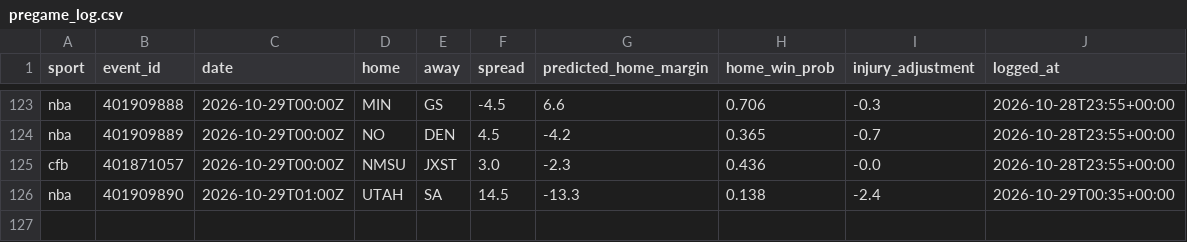
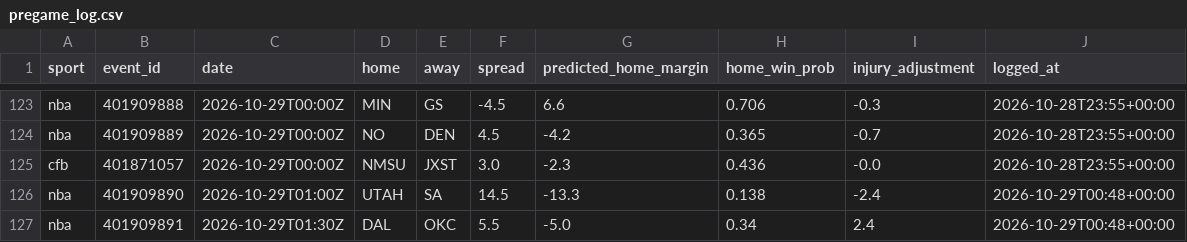
Before and after one commit to adotscotty/HandsDownAI, a CSV file: data/pregame_log.csv, drawn as a sheet; only a part is shown, gaps mark what is left out.

```diff
--- a/data/pregame_log.csv
+++ b/data/pregame_log.csv
@@ -125,2 +125,3 @@ nba,401909889,2026-10-29T00:00Z,NO,DEN,4.5,-4.2,0.365,-0.7,2026-10-28T23:55+00:0
 cfb,401871057,2026-10-29T00:00Z,NMSU,JXST,3.0,-2.3,0.436,-0.0,2026-10-28T23:55+00:00
-nba,401909890,2026-10-29T01:00Z,UTAH,SA,14.5,-13.3,0.138,-2.4,2026-10-29T00:35+00:00
+nba,401909890,2026-10-29T01:00Z,UTAH,SA,14.5,-13.3,0.138,-2.4,2026-10-29T00:48+00:00
+nba,401909891,2026-10-29T01:30Z,DAL,OKC,5.5,-5.0,0.34,2.4,2026-10-29T00:48+00:00
```
Also changed, not shown: data/first_lines.csv.
